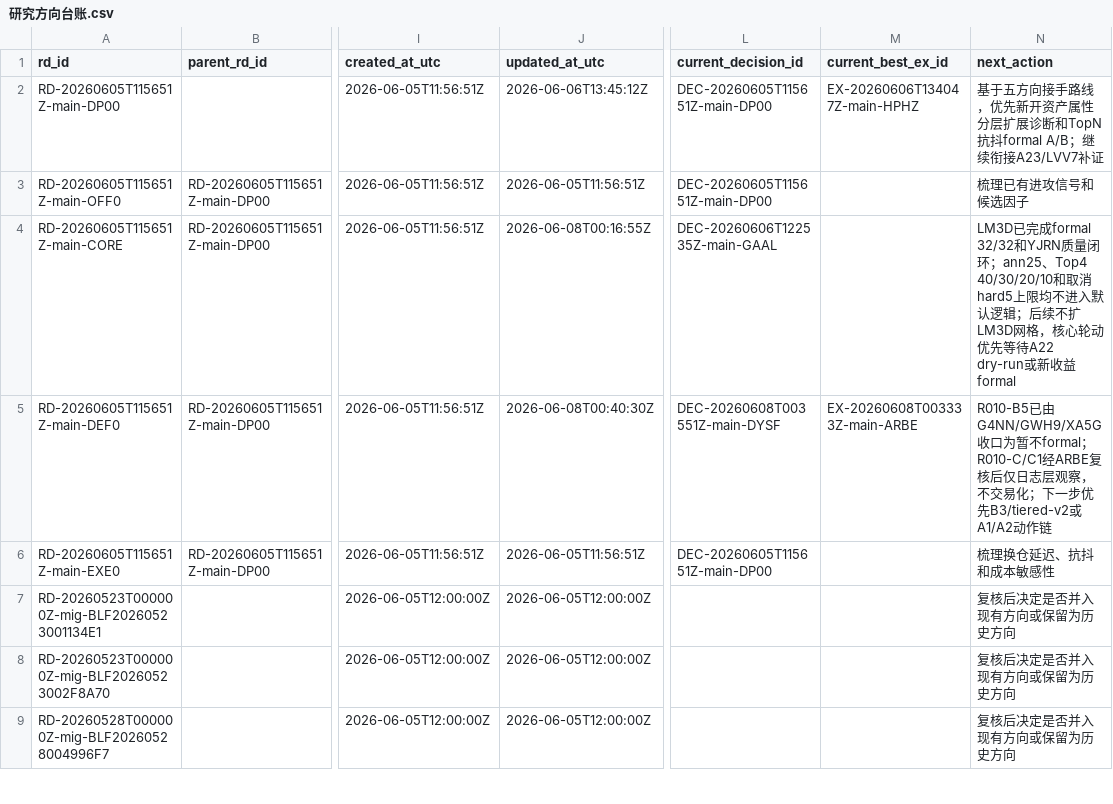
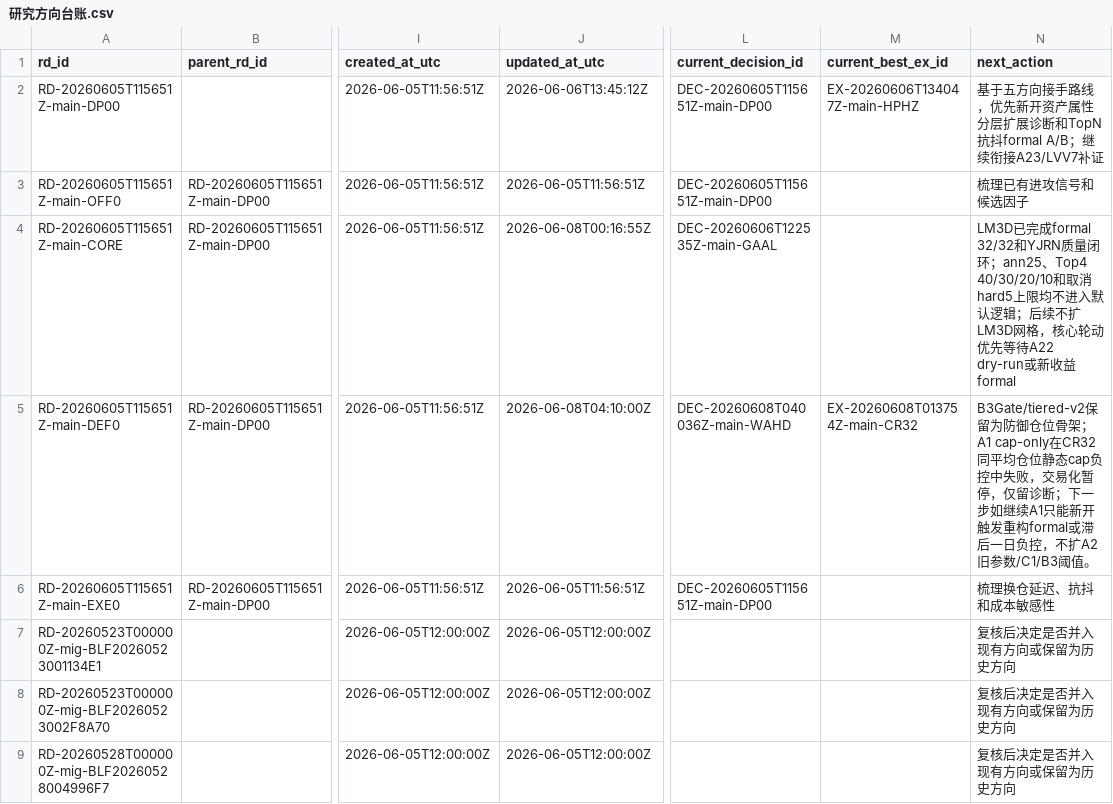
Before and after one commit to huakaiye/quant-knowledge-base, a CSV file: 01_台账/研究方向台账.csv, drawn as a sheet; only a part is shown, gaps mark what is left out; the diff covers the shown part only; the diff names each change by its address in the sheet, - before the commit and + after, or states it on an @@ line.

```diff
--- a/01_台账/研究方向台账.csv
+++ b/01_台账/研究方向台账.csv
-J5 (updated_at_utc): 2026-06-08T00:40:30Z
+J5 (updated_at_utc): 2026-06-08T04:10:00Z
-L5 (current_decision_id): DEC-20260608T003551Z-main-DYSF
+L5 (current_decision_id): DEC-20260608T040036Z-main-WAHD
-M5 (current_best_ex_id): EX-20260608T003333Z-main-ARBE
+M5 (current_best_ex_id): EX-20260608T013754Z-main-CR32
-N5 (next_action): R010-B5已由G4NN/GWH9/XA5G收口为暂不formal；R010-C/C1经ARBE复核后仅日志层观察，不交易化；下一步优先B3/tiered-v2或A1/A2动作链
+N5 (next_action): B3Gate/tiered-v2保留为防御仓位骨架；A1 cap-only在CR32同平均仓位静态cap负控中失败，交易化暂停，仅留诊断；下一步如继续A1只能新开触发重构formal或滞后一日负控，不扩A2旧参数/C1/B3阈值。
```
Also changed, not shown: 9 edited cells elsewhere in this file, 01_台账/决策台账.csv, 01_台账/实验台账.csv, 30 other files.
